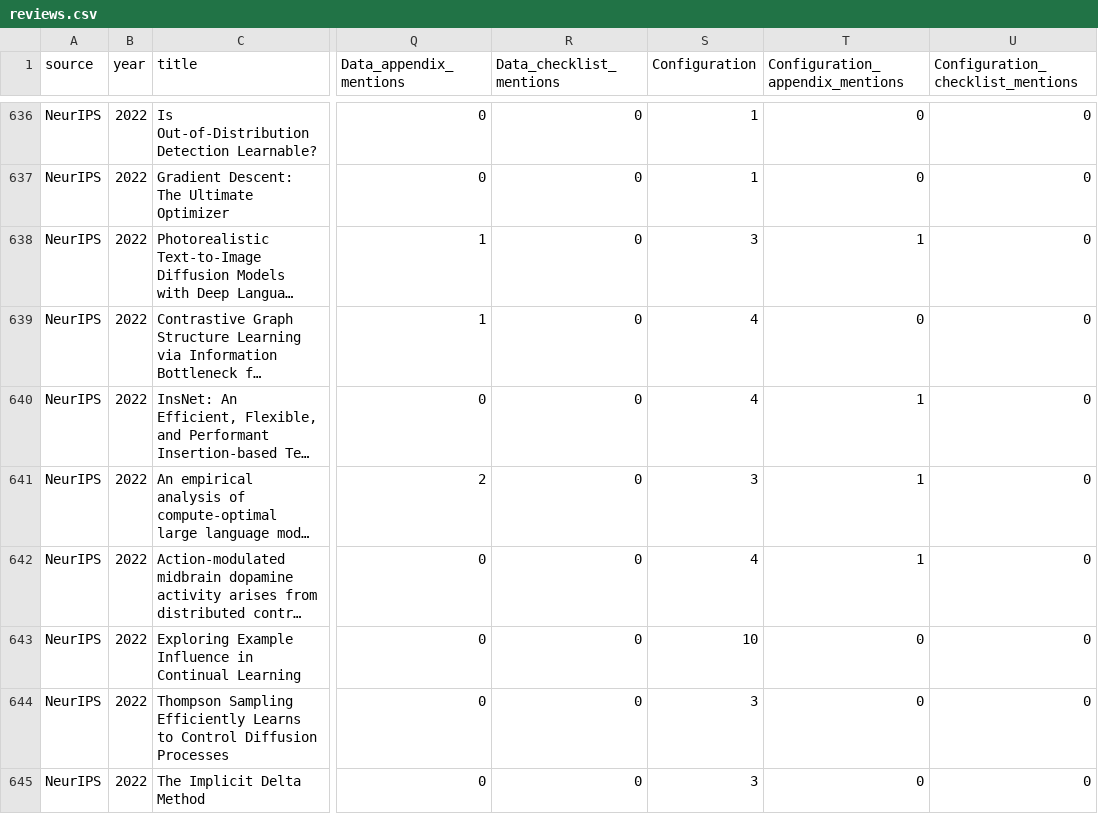
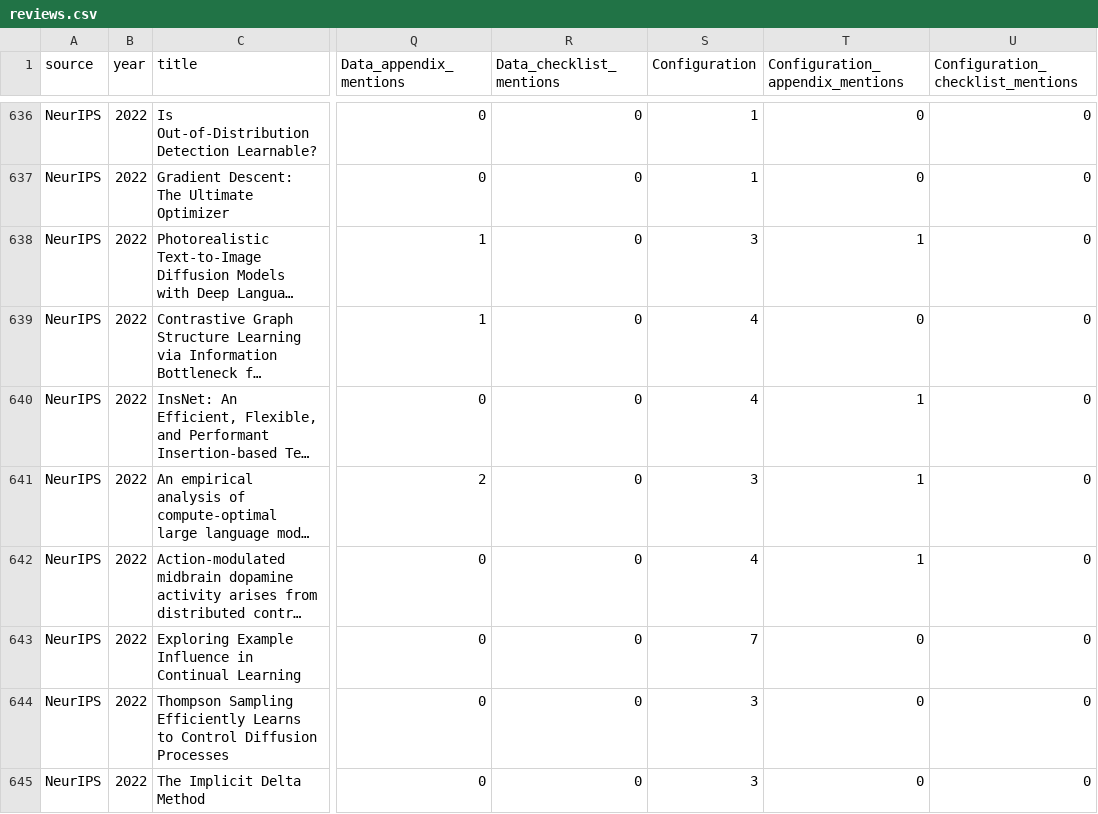
Before and after one commit to thijssnelleman/CostOfReproducibility, a CSV file: reviews.csv, drawn as a sheet; only a part is shown, gaps mark what is left out; long unchanged cells end in …; the diff covers the shown part only; the diff names each change by its address in the sheet, - before the commit and + after, or states it on an @@ line.

Commit message:
Reviews update

```diff
--- a/reviews.csv
+++ b/reviews.csv
-S643 (Configuration): 10
+S643 (Configuration): 7
```
Also changed, not shown: 14 edited cells elsewhere in this file.
